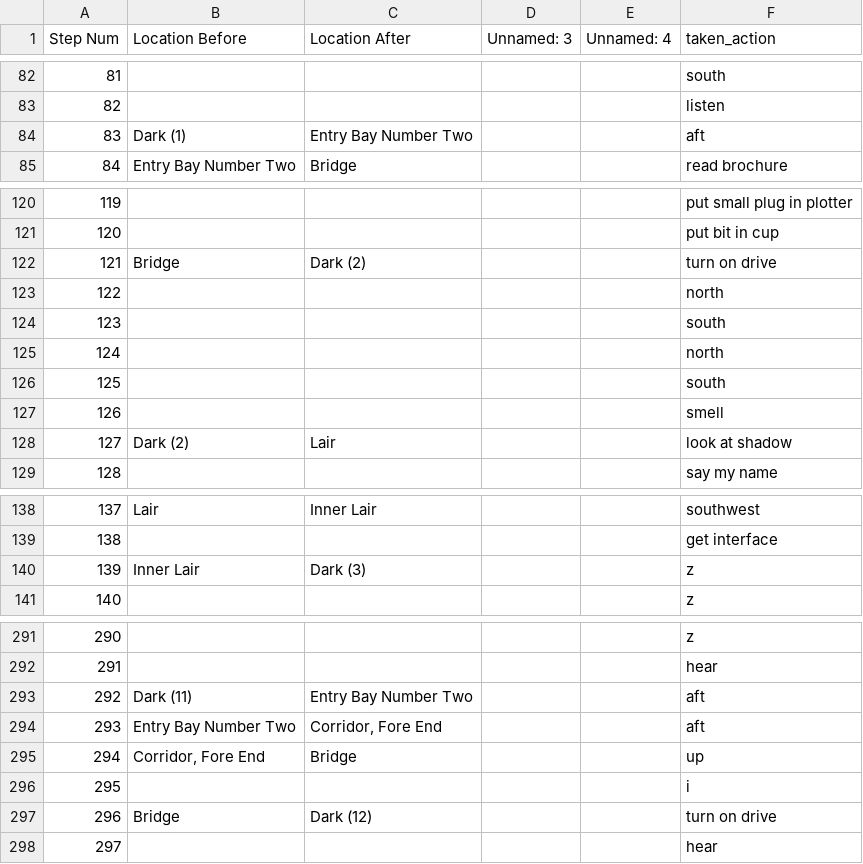
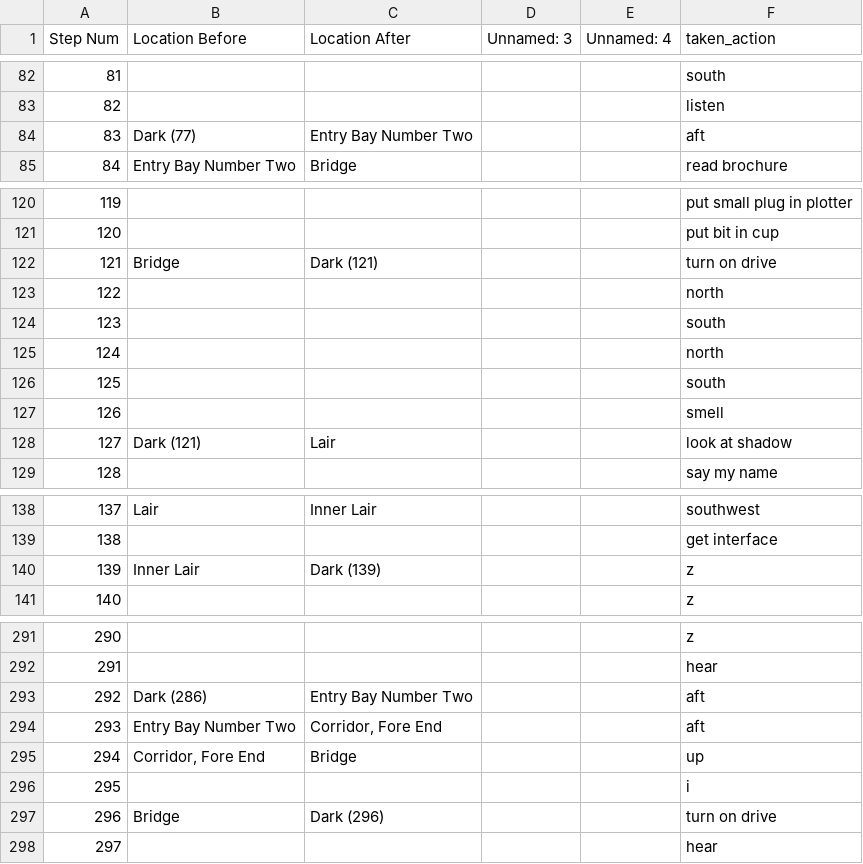
Before and after one commit to Oaklight/mango, a CSV file: data-intermediate/hhgg/hhgg.valid_moves.csv, drawn as a sheet; only a part is shown, gaps mark what is left out; the diff covers the shown part only.

Commit message:
use step num in () to label different "dark"

```diff
--- a/data-intermediate/hhgg/hhgg.valid_moves.csv
+++ b/data-intermediate/hhgg/hhgg.valid_moves.csv
@@ -83,3 +83,3 @@ Step Num,Location Before,Location After,Unnamed: 3,Unnamed: 4,taken_action
 82,,,,,listen
-83,"Dark (1)",Entry Bay Number Two,,,aft
+83,"Dark (77)",Entry Bay Number Two,,,aft
 84,Entry Bay Number Two,Bridge,,,read brochure
@@ -121,3 +121,3 @@ Step Num,Location Before,Location After,Unnamed: 3,Unnamed: 4,taken_action
 120,,,,,put bit in cup
-121,Bridge,"Dark (2)",,,turn on drive
+121,Bridge,"Dark (121)",,,turn on drive
 122,,,,,north
@@ -127,3 +127,3 @@ Step Num,Location Before,Location After,Unnamed: 3,Unnamed: 4,taken_action
 126,,,,,smell
-127,"Dark (2)",Lair,,,look at shadow
+127,"Dark (121)",Lair,,,look at shadow
 128,,,,,say my name
@@ -139,3 +139,3 @@ Step Num,Location Before,Location After,Unnamed: 3,Unnamed: 4,taken_action
 138,,,,,get interface
-139,Inner Lair,"Dark (3)",,,z
+139,Inner Lair,"Dark (139)",,,z
 140,,,,,z
@@ -292,3 +292,3 @@ Step Num,Location Before,Location After,Unnamed: 3,Unnamed: 4,taken_action
 291,,,,,hear
-292,"Dark (11)",Entry Bay Number Two,,,aft
+292,"Dark (286)",Entry Bay Number Two,,,aft
 293,Entry Bay Number Two,"Corridor, Fore End",,,aft
@@ -296,3 +296,3 @@ Step Num,Location Before,Location After,Unnamed: 3,Unnamed: 4,taken_action
 295,,,,,i
-296,Bridge,"Dark (12)",,,turn on drive
+296,Bridge,"Dark (296)",,,turn on drive
 297,,,,,hear
```
Also changed, not shown: 20 edited cells elsewhere in this file, 3 other files.
